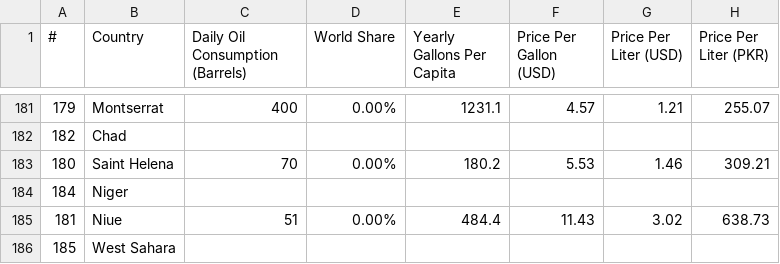
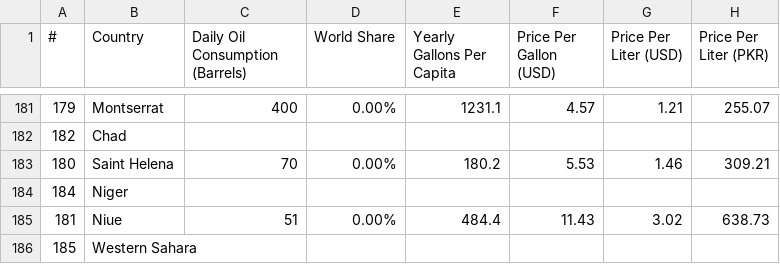
Before and after one commit to MervynYeoMonash/FIT3179_Homework4, a CSV file: Petrol Dataset June 20 2022.csv, drawn as a sheet; only a part is shown, gaps mark what is left out.

Commit message:
Update Petrol Dataset June 20 2022.csv

```diff
--- a/Petrol Dataset June 20 2022.csv
+++ b/Petrol Dataset June 20 2022.csv
@@ -185,2 +185,2 @@
 181,Niue,51,0.00%,484.4,11.43,3.02,638.73
-185,West Sahara
+185,Western Sahara
```
